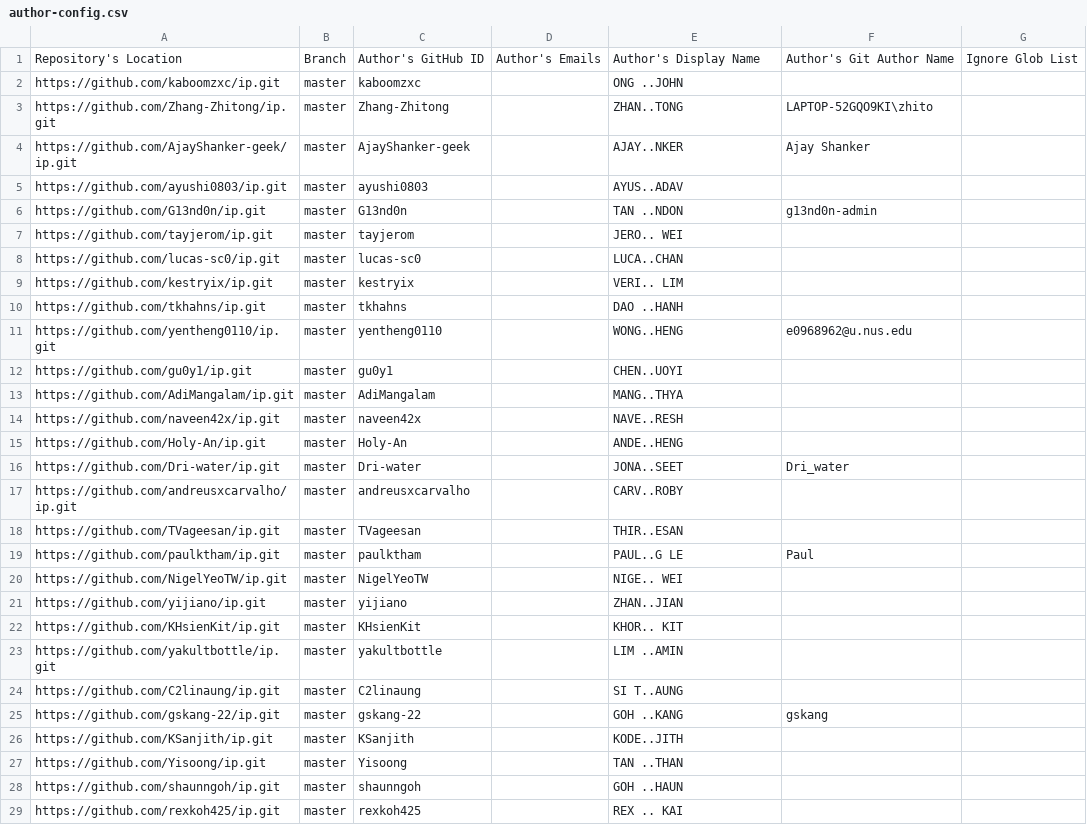
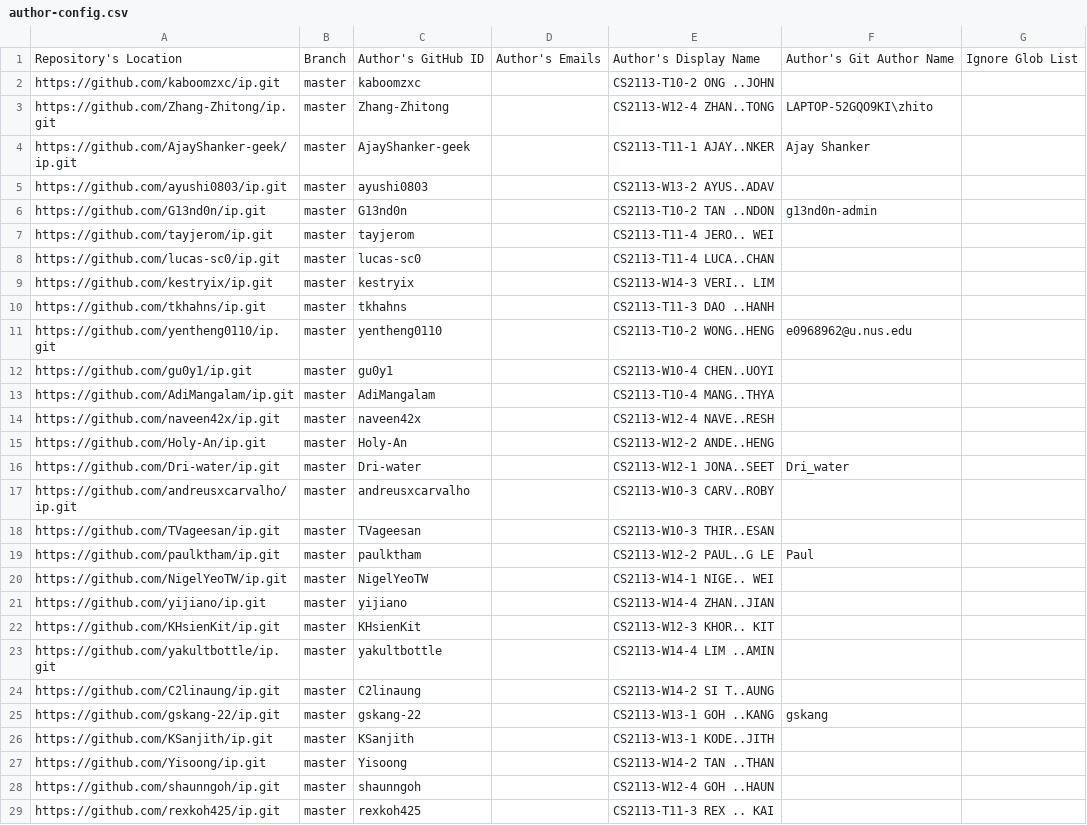
Before and after one commit to nus-cs2113-AY2425S1/ip-dashboard, a CSV file: configs/author-config.csv, drawn as a sheet; only a part is shown; the diff covers the shown part only.

```diff
--- a/configs/author-config.csv
+++ b/configs/author-config.csv
@@ -1,29 +1,29 @@
 Repository's Location,Branch,Author's GitHub ID,Author's Emails,Author's Display Name,Author's Git Author Name,Ignore Glob List
-https://github.com/kaboomzxc/ip.git,master,kaboomzxc,,ONG ..JOHN,,
-https://github.com/Zhang-Zhitong/ip.git,master,Zhang-Zhitong,,ZHAN..TONG,LAPTOP-52GQO9KI\zhito,
-https://github.com/AjayShanker-geek/ip.git,master,AjayShanker-geek,,AJAY..NKER,Ajay Shanker,
-https://github.com/ayushi0803/ip.git,master,ayushi0803,,AYUS..ADAV,,
-https://github.com/G13nd0n/ip.git,master,G13nd0n,,TAN ..NDON,g13nd0n-admin,
-https://github.com/tayjerom/ip.git,master,tayjerom,,JERO.. WEI,,
-https://github.com/lucas-sc0/ip.git,master,lucas-sc0,,LUCA..CHAN,,
-https://github.com/kestryix/ip.git,master,kestryix,,VERI.. LIM,,
-https://github.com/tkhahns/ip.git,master,tkhahns,,DAO ..HANH,,
-https://github.com/yentheng0110/ip.git,master,yentheng0110,,WONG..HENG,e0968962@u.nus.edu,
-https://github.com/gu0y1/ip.git,master,gu0y1,,CHEN..UOYI,,
-https://github.com/AdiMangalam/ip.git,master,AdiMangalam,,MANG..THYA,,
-https://github.com/naveen42x/ip.git,master,naveen42x,,NAVE..RESH,,
-https://github.com/Holy-An/ip.git,master,Holy-An,,ANDE..HENG,,
-https://github.com/Dri-water/ip.git,master,Dri-water,,JONA..SEET,Dri_water,
-https://github.com/andreusxcarvalho/ip.git,master,andreusxcarvalho,,CARV..ROBY,,
-https://github.com/TVageesan/ip.git,master,TVageesan,,THIR..ESAN,,
-https://github.com/paulktham/ip.git,master,paulktham,,PAUL..G LE,Paul,
-https://github.com/NigelYeoTW/ip.git,master,NigelYeoTW,,NIGE.. WEI,,
-https://github.com/yijiano/ip.git,master,yijiano,,ZHAN..JIAN,,
-https://github.com/KHsienKit/ip.git,master,KHsienKit,,KHOR.. KIT,,
-https://github.com/yakultbottle/ip.git,master,yakultbottle,,LIM ..AMIN,,
-https://github.com/C2linaung/ip.git,master,C2linaung,,SI T..AUNG,,
-https://github.com/gskang-22/ip.git,master,gskang-22,,GOH ..KANG,gskang,
-https://github.com/KSanjith/ip.git,master,KSanjith,,KODE..JITH,,
-https://github.com/Yisoong/ip.git,master,Yisoong,,TAN ..THAN,,
-https://github.com/shaunngoh/ip.git,master,shaunngoh,,GOH ..HAUN,,
-https://github.com/rexkoh425/ip.git,master,rexkoh425,,REX .. KAI,,
+https://github.com/kaboomzxc/ip.git,master,kaboomzxc,,CS2113-T10-2 ONG ..JOHN,,
+https://github.com/Zhang-Zhitong/ip.git,master,Zhang-Zhitong,,CS2113-W12-4 ZHAN..TONG,LAPTOP-52GQO9KI\zhito,
+https://github.com/AjayShanker-geek/ip.git,master,AjayShanker-geek,,CS2113-T11-1 AJAY..NKER,Ajay Shanker,
+https://github.com/ayushi0803/ip.git,master,ayushi0803,,CS2113-W13-2 AYUS..ADAV,,
+https://github.com/G13nd0n/ip.git,master,G13nd0n,,CS2113-T10-2 TAN ..NDON,g13nd0n-admin,
+https://github.com/tayjerom/ip.git,master,tayjerom,,CS2113-T11-4 JERO.. WEI,,
+https://github.com/lucas-sc0/ip.git,master,lucas-sc0,,CS2113-T11-4 LUCA..CHAN,,
+https://github.com/kestryix/ip.git,master,kestryix,,CS2113-W14-3 VERI.. LIM,,
+https://github.com/tkhahns/ip.git,master,tkhahns,,CS2113-T11-3 DAO ..HANH,,
+https://github.com/yentheng0110/ip.git,master,yentheng0110,,CS2113-T10-2 WONG..HENG,e0968962@u.nus.edu,
+https://github.com/gu0y1/ip.git,master,gu0y1,,CS2113-W10-4 CHEN..UOYI,,
+https://github.com/AdiMangalam/ip.git,master,AdiMangalam,,CS2113-T10-4 MANG..THYA,,
+https://github.com/naveen42x/ip.git,master,naveen42x,,CS2113-W12-4 NAVE..RESH,,
+https://github.com/Holy-An/ip.git,master,Holy-An,,CS2113-W12-2 ANDE..HENG,,
+https://github.com/Dri-water/ip.git,master,Dri-water,,CS2113-W12-1 JONA..SEET,Dri_water,
+https://github.com/andreusxcarvalho/ip.git,master,andreusxcarvalho,,CS2113-W10-3 CARV..ROBY,,
+https://github.com/TVageesan/ip.git,master,TVageesan,,CS2113-W10-3 THIR..ESAN,,
+https://github.com/paulktham/ip.git,master,paulktham,,CS2113-W12-2 PAUL..G LE,Paul,
+https://github.com/NigelYeoTW/ip.git,master,NigelYeoTW,,CS2113-W14-1 NIGE.. WEI,,
+https://github.com/yijiano/ip.git,master,yijiano,,CS2113-W14-4 ZHAN..JIAN,,
+https://github.com/KHsienKit/ip.git,master,KHsienKit,,CS2113-W12-3 KHOR.. KIT,,
+https://github.com/yakultbottle/ip.git,master,yakultbottle,,CS2113-W14-4 LIM ..AMIN,,
+https://github.com/C2linaung/ip.git,master,C2linaung,,CS2113-W14-2 SI T..AUNG,,
+https://github.com/gskang-22/ip.git,master,gskang-22,,CS2113-W13-1 GOH ..KANG,gskang,
+https://github.com/KSanjith/ip.git,master,KSanjith,,CS2113-W13-1 KODE..JITH,,
+https://github.com/Yisoong/ip.git,master,Yisoong,,CS2113-W14-2 TAN ..THAN,,
+https://github.com/shaunngoh/ip.git,master,shaunngoh,,CS2113-W12-4 GOH ..HAUN,,
+https://github.com/rexkoh425/ip.git,master,rexkoh425,,CS2113-T11-3 REX .. KAI,,
```
Also changed, not shown: 4 added rows and 84 edited cells elsewhere in this file, configs/repo-config.csv.
